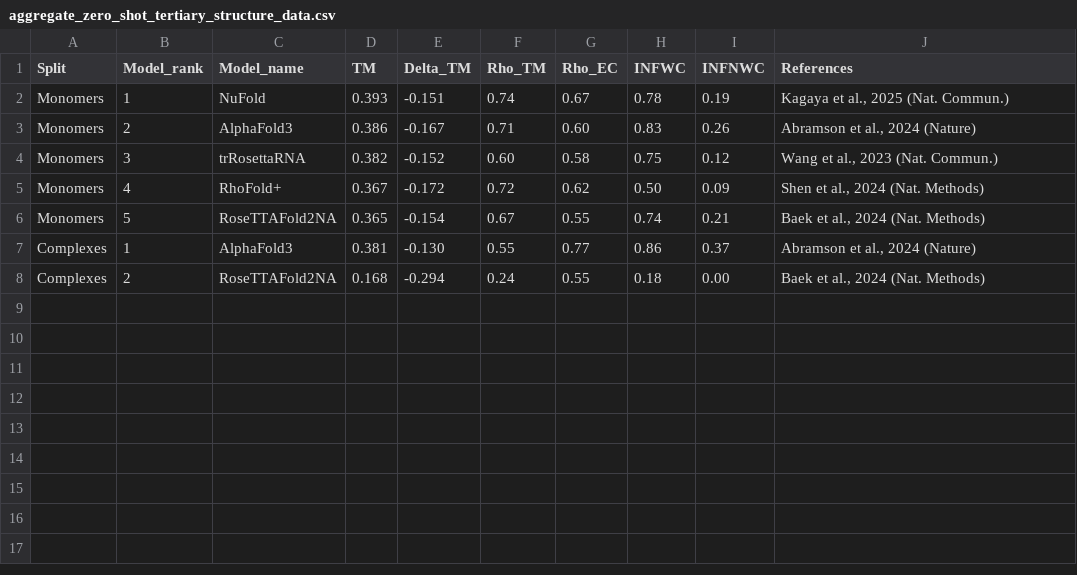
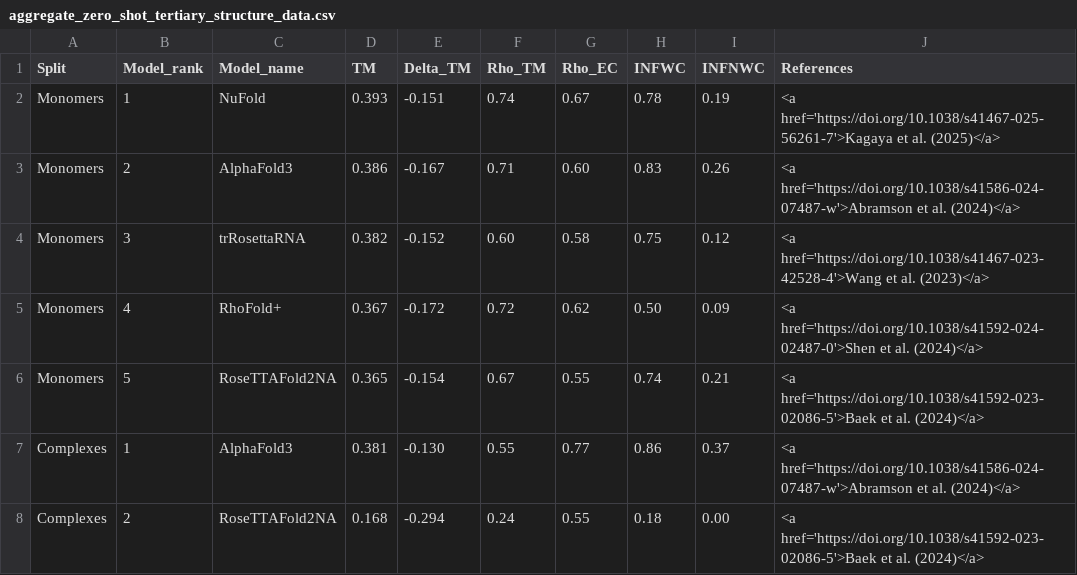
Before and after one commit to MarksLab-DasLab/rnagym.org, a CSV file: public/data/aggregate_zero_shot_tertiary_structure_data.csv, drawn as a sheet.

```diff
--- a/public/data/aggregate_zero_shot_tertiary_structure_data.csv
+++ b/public/data/aggregate_zero_shot_tertiary_structure_data.csv
@@ -1,8 +1,8 @@
 Split,Model_rank,Model_name,TM,Delta_TM,Rho_TM,Rho_EC,INFWC,INFNWC,References
-Monomers,1,NuFold,0.393,-0.151,0.74,0.67,0.78,0.19,"Kagaya et al., 2025 (Nat. Commun.)"
-Monomers,2,AlphaFold3,0.386,-0.167,0.71,0.60,0.83,0.26,"Abramson et al., 2024 (Nature)"
-Monomers,3,trRosettaRNA,0.382,-0.152,0.60,0.58,0.75,0.12,"Wang et al., 2023 (Nat. Commun.)"
-Monomers,4,RhoFold+,0.367,-0.172,0.72,0.62,0.50,0.09,"Shen et al., 2024 (Nat. Methods)"
-Monomers,5,RoseTTAFold2NA,0.365,-0.154,0.67,0.55,0.74,0.21,"Baek et al., 2024 (Nat. Methods)"
-Complexes,1,AlphaFold3,0.381,-0.130,0.55,0.77,0.86,0.37,"Abramson et al., 2024 (Nature)"
-Complexes,2,RoseTTAFold2NA,0.168,-0.294,0.24,0.55,0.18,0.00,"Baek et al., 2024 (Nat. Methods)"
+Monomers,1,NuFold,0.393,-0.151,0.74,0.67,0.78,0.19,"<a href='https://doi.org/10.1038/s41467-025-56261-7'>Kagaya et al. (2025)</a>"
+Monomers,2,AlphaFold3,0.386,-0.167,0.71,0.60,0.83,0.26,"<a href='https://doi.org/10.1038/s41586-024-07487-w'>Abramson et al. (2024)</a>"
+Monomers,3,trRosettaRNA,0.382,-0.152,0.60,0.58,0.75,0.12,"<a href='https://doi.org/10.1038/s41467-023-42528-4'>Wang et al. (2023)</a>"
+Monomers,4,RhoFold+,0.367,-0.172,0.72,0.62,0.50,0.09,"<a href='https://doi.org/10.1038/s41592-024-02487-0'>Shen et al. (2024)</a>"
+Monomers,5,RoseTTAFold2NA,0.365,-0.154,0.67,0.55,0.74,0.21,"<a href='https://doi.org/10.1038/s41592-023-02086-5'>Baek et al. (2024)</a>"
+Complexes,1,AlphaFold3,0.381,-0.130,0.55,0.77,0.86,0.37,"<a href='https://doi.org/10.1038/s41586-024-07487-w'>Abramson et al. (2024)</a>"
+Complexes,2,RoseTTAFold2NA,0.168,-0.294,0.24,0.55,0.18,0.00,"<a href='https://doi.org/10.1038/s41592-023-02086-5'>Baek et al. (2024)</a>"
```
Also changed, not shown: public/data/aggregate_zero_shot_fitness_data.csv, public/data/aggregate_zero_shot_secondary_structure_data.csv.
